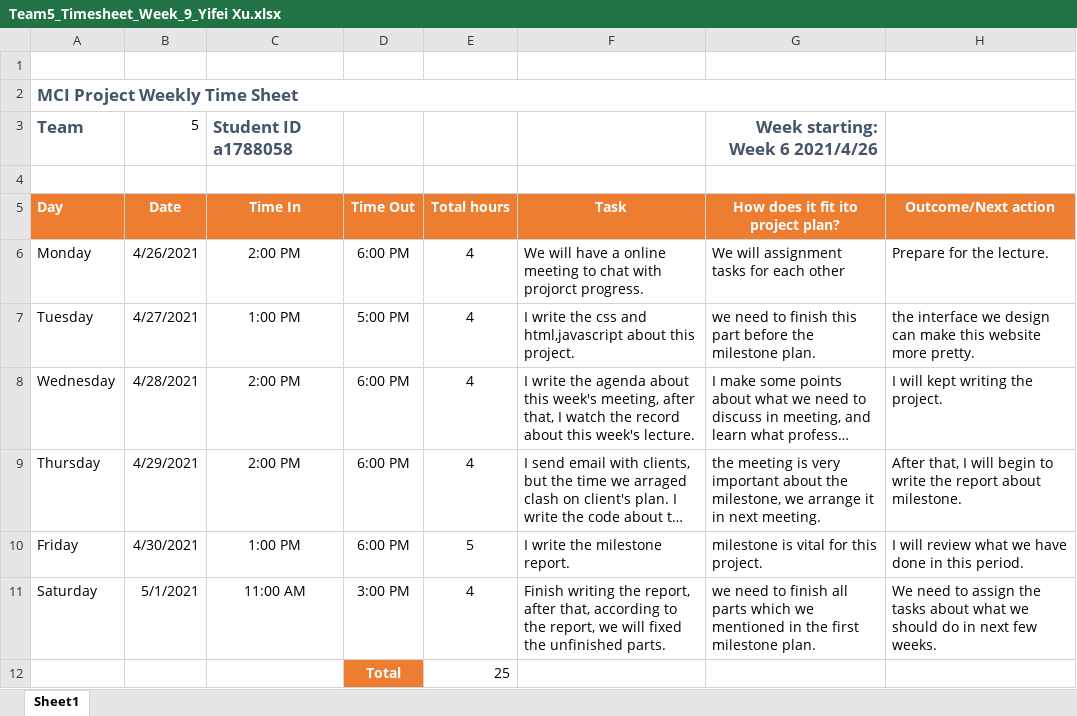
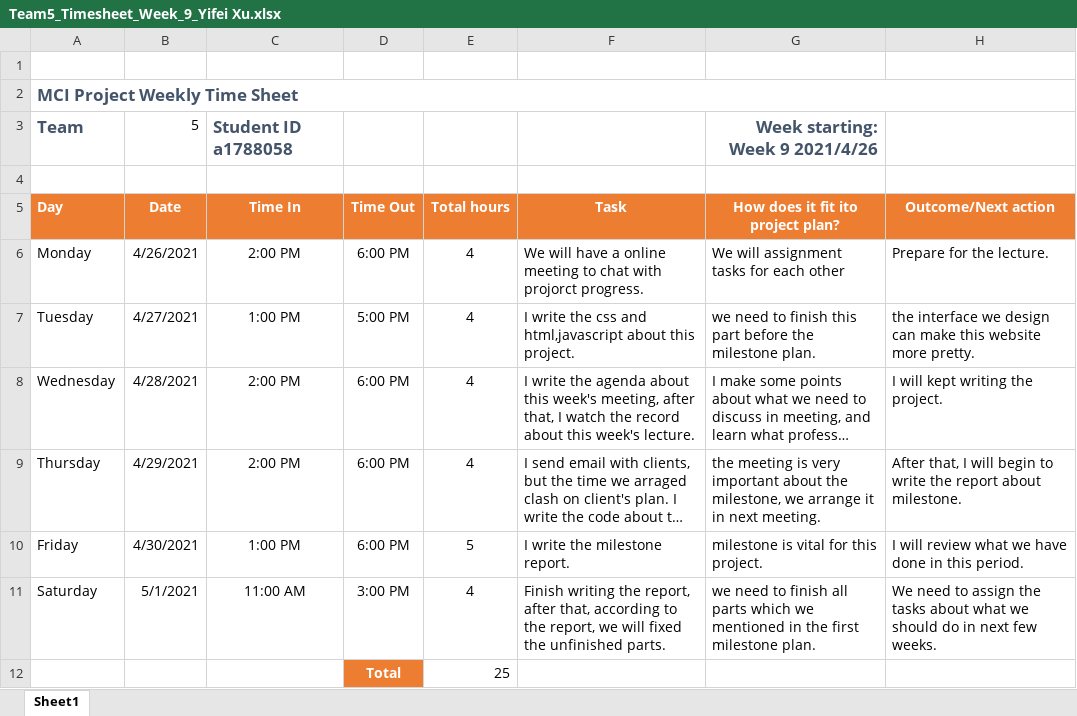
Before and after one commit to appmocca/MCI-Projects-2021, an Excel workbook: Project_management/Week_09/Team5_Timesheet_Week_9_Yifei Xu.xlsx, sheet Sheet1, drawn as a sheet; long unchanged cells end in …; values as stored, in another font and other column widths than the file's, no borders; the diff names each change by its address in the sheet, - before the commit and + after, or states it on an @@ line.

```diff
--- a/Project_management/Week_09/Team5_Timesheet_Week_9_Yifei Xu.xlsx (sheet Sheet1)
+++ b/Project_management/Week_09/Team5_Timesheet_Week_9_Yifei Xu.xlsx (sheet Sheet1)
-G3: Week starting: Week 6 2021/4/26
+G3: Week starting: Week 9 2021/4/26
```
Also changed, not shown: 5 other files.
